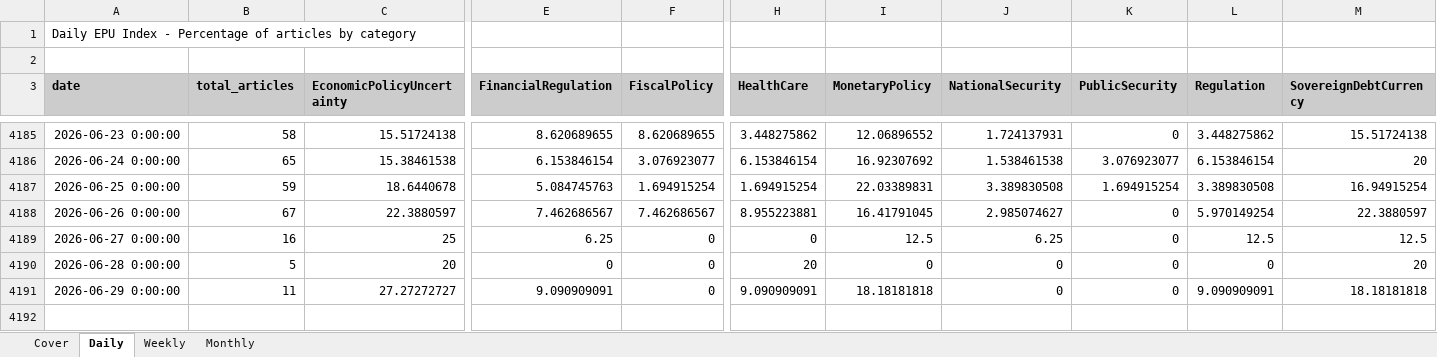
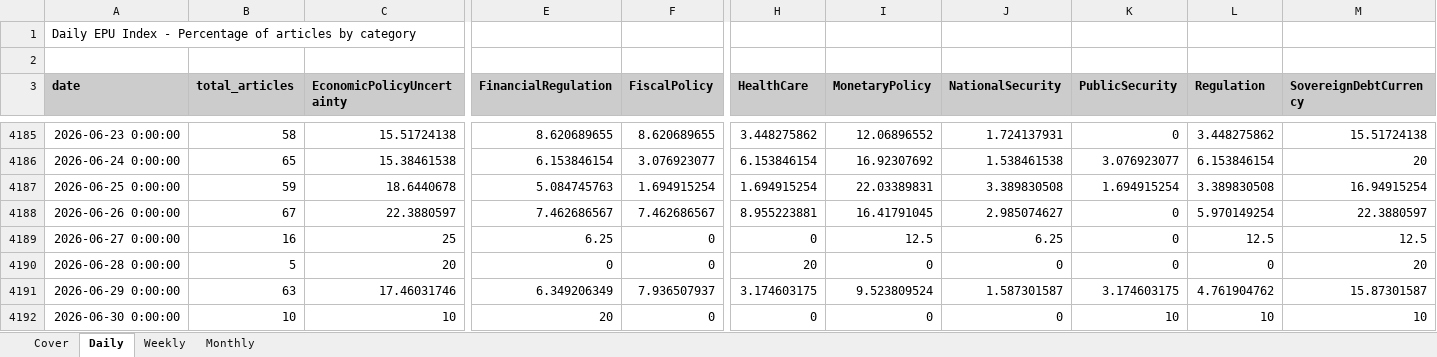
Before and after one commit to adentler1/MonitoringMexico, an Excel workbook: Mexican_EPUs.xlsx, sheet Daily, drawn as a sheet; only a part is shown, gaps mark what is left out; values as stored, in another font and other column widths than the file's, no borders; rows hold the shown columns only; the diff covers the shown part only; the diff names each change by its address in the sheet, - before the commit and + after, or states it on an @@ line.

```diff
--- a/Mexican_EPUs.xlsx (sheet Daily)
+++ b/Mexican_EPUs.xlsx (sheet Daily)
-B4191 (total_articles): 11
+B4191 (total_articles): 63
-C4191 (EconomicPolicyUncertainty): 27.27272727
+C4191 (EconomicPolicyUncertainty): 17.46031746
-E4191 (FinancialRegulation): 9.090909091
+E4191 (FinancialRegulation): 6.349206349
-F4191 (FiscalPolicy): 0
+F4191 (FiscalPolicy): 7.936507937
-H4191 (HealthCare): 9.090909091
+H4191 (HealthCare): 3.174603175
-I4191 (MonetaryPolicy): 18.18181818
+I4191 (MonetaryPolicy): 9.523809524
-J4191 (NationalSecurity): 0
+J4191 (NationalSecurity): 1.587301587
-K4191 (PublicSecurity): 0
+K4191 (PublicSecurity): 3.174603175
-L4191 (Regulation): 9.090909091
+L4191 (Regulation): 4.761904762
-M4191 (SovereignDebtCurrency): 18.18181818
+M4191 (SovereignDebtCurrency): 15.87301587
+row 4192: 2026-06-30 0:00:00 | 10 | 10 | 20 | 0 | 0 | 0 | 0 | 10 | 10 | 10
```
Also changed, not shown: 4 edited cells elsewhere in this sheet, sheet Weekly, sheet Monthly, sheet Cover.
